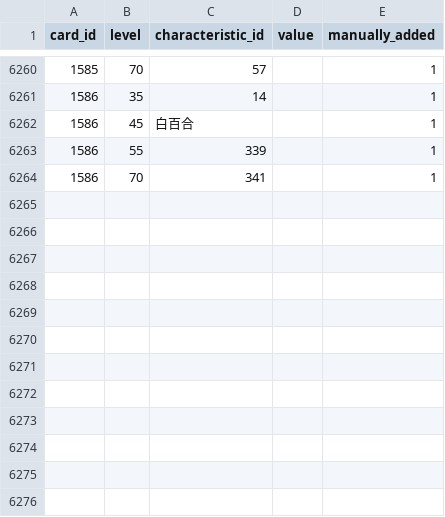
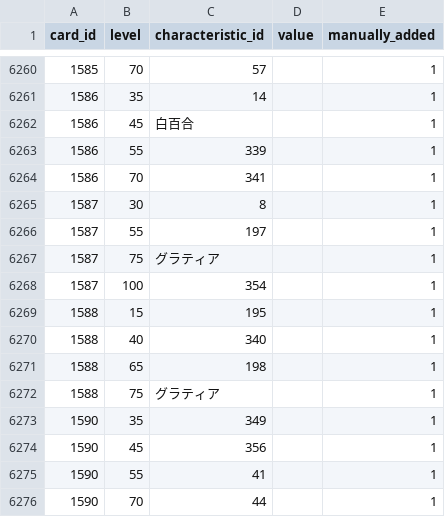
Before and after one commit to a1sareru/shoot300k, a CSV file: public/data/card_give_characteristic_grow_list.csv, drawn as a sheet; only a part is shown, gaps mark what is left out; the diff names each change by its address in the sheet, - before the commit and + after, or states it on an @@ line.

```diff
--- a/public/data/card_give_characteristic_grow_list.csv
+++ b/public/data/card_give_characteristic_grow_list.csv
+row 6265: 1587 | 30 | 8 |  | 1
+row 6266: 1587 | 55 | 197 |  | 1
+row 6267: 1587 | 75 | グラティア |  | 1
+row 6268: 1587 | 100 | 354 |  | 1
+row 6269: 1588 | 15 | 195 |  | 1
+row 6270: 1588 | 40 | 340 |  | 1
+row 6271: 1588 | 65 | 198 |  | 1
+row 6272: 1588 | 75 | グラティア |  | 1
+row 6273: 1590 | 35 | 349 |  | 1
+row 6274: 1590 | 45 | 356 |  | 1
+row 6275: 1590 | 55 | 41 |  | 1
+row 6276: 1590 | 70 | 44 |  | 1
```
Also changed, not shown: public/data/card_give_characteristic.csv, public/data/character_card.csv, 6 other files.
